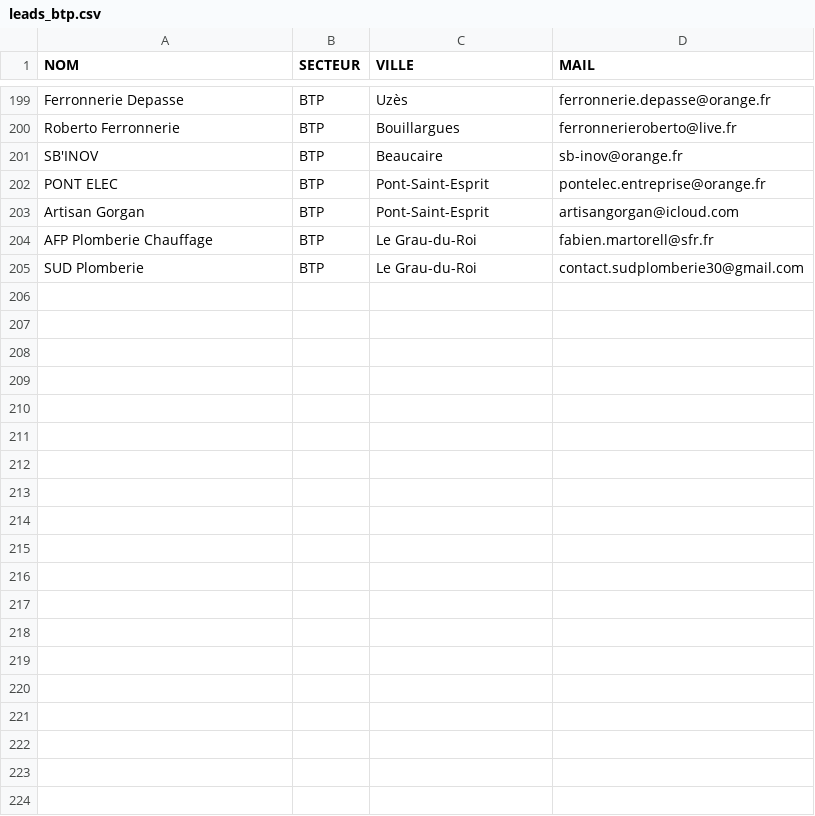
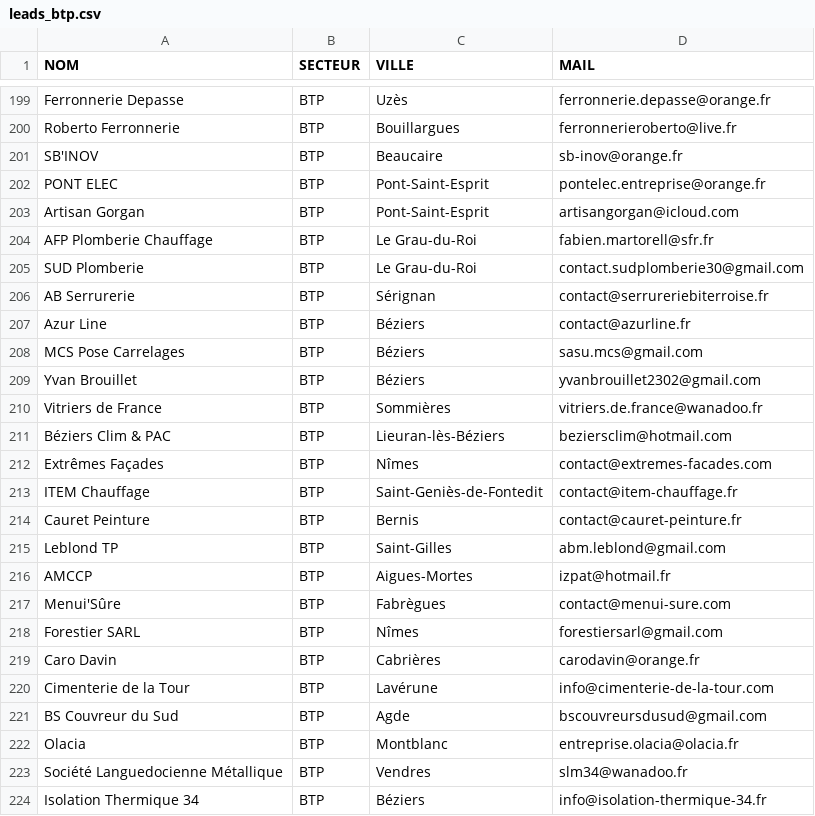
Before and after one commit to robinpailhes01-oss/SYST-ME-IA-, a CSV file: leads_par_secteur/leads_btp.csv, drawn as a sheet; only a part is shown, gaps mark what is left out; the diff covers the shown part only; the diff names each change by its address in the sheet, - before the commit and + after, or states it on an @@ line.

```diff
--- a/leads_par_secteur/leads_btp.csv
+++ b/leads_par_secteur/leads_btp.csv
+row 206: AB Serrurerie | BTP | Sérignan | contact@serrureriebiterroise.fr
+row 207: Azur Line | BTP | Béziers | contact@azurline.fr
+row 208: MCS Pose Carrelages | BTP | Béziers | sasu.mcs@gmail.com
+row 209: Yvan Brouillet | BTP | Béziers | yvanbrouillet2302@gmail.com
+row 210: Vitriers de France | BTP | Sommières | vitriers.de.france@wanadoo.fr
+row 211: Béziers Clim & PAC | BTP | Lieuran-lès-Béziers | beziersclim@hotmail.com
+row 212: Extrêmes Façades | BTP | Nîmes | contact@extremes-facades.com
+row 213: ITEM Chauffage | BTP | Saint-Geniès-de-Fontedit | contact@item-chauffage.fr
+row 214: Cauret Peinture | BTP | Bernis | contact@cauret-peinture.fr
+row 215: Leblond TP | BTP | Saint-Gilles | abm.leblond@gmail.com
+row 216: AMCCP | BTP | Aigues-Mortes | izpat@hotmail.fr
+row 217: Menui'Sûre | BTP | Fabrègues | contact@menui-sure.com
+row 218: Forestier SARL | BTP | Nîmes | forestiersarl@gmail.com
+row 219: Caro Davin | BTP | Cabrières | carodavin@orange.fr
+row 220: Cimenterie de la Tour | BTP | Lavérune | info@cimenterie-de-la-tour.com
+row 221: BS Couvreur du Sud | BTP | Agde | bscouvreursdusud@gmail.com
+row 222: Olacia | BTP | Montblanc | entreprise.olacia@olacia.fr
+row 223: Société Languedocienne Métallique | BTP | Vendres | slm34@wanadoo.fr
+row 224: Isolation Thermique 34 | BTP | Béziers | info@isolation-thermique-34.fr
```
Also changed, not shown: 19 added rows elsewhere in this file, leads_par_secteur/leads_beaute.csv, leads_par_secteur/leads_hotellerie.csv, 3 other files.
